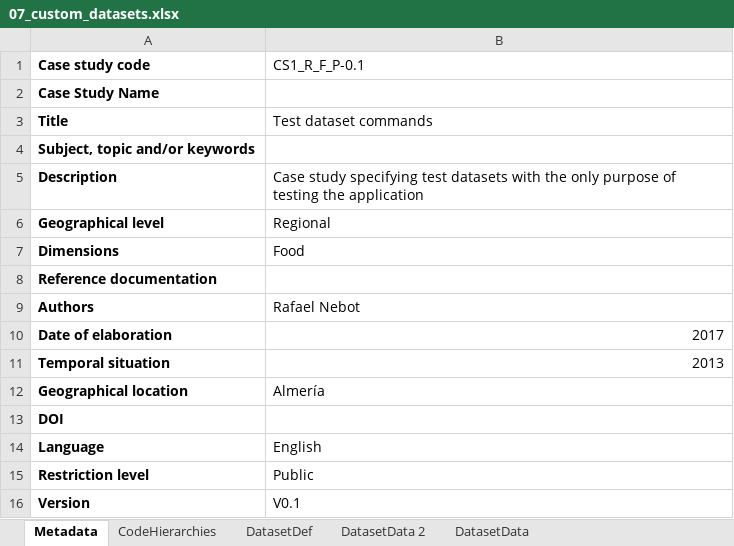
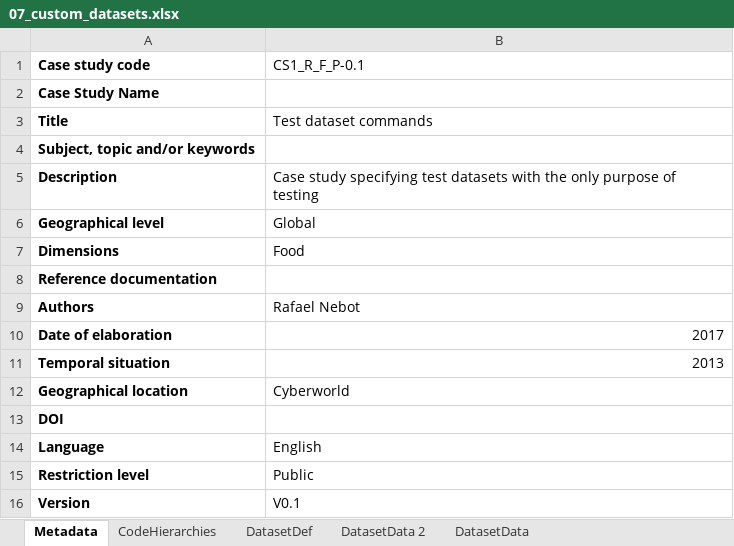
Before and after one commit to MAGIC-nexus/nis-backend, an Excel workbook: backend_tests/z_input_files/v2/07_custom_datasets.xlsx, sheet Metadata, drawn as a sheet; values as stored, in another font and other column widths than the file's, no borders; the diff names each change by its address in the sheet, - before the commit and + after, or states it on an @@ line.

```diff
--- a/backend_tests/z_input_files/v2/07_custom_datasets.xlsx (sheet Metadata)
+++ b/backend_tests/z_input_files/v2/07_custom_datasets.xlsx (sheet Metadata)
-B5 (CS1_R_F_P-0.1): …of testing the application
+B5 (CS1_R_F_P-0.1): …of testing
-B6 (CS1_R_F_P-0.1): Regional
+B6 (CS1_R_F_P-0.1): Global
-B12 (CS1_R_F_P-0.1): Almería
+B12 (CS1_R_F_P-0.1): Cyberworld
```
Also changed, not shown: sheet DatasetDef, 11 other files.
